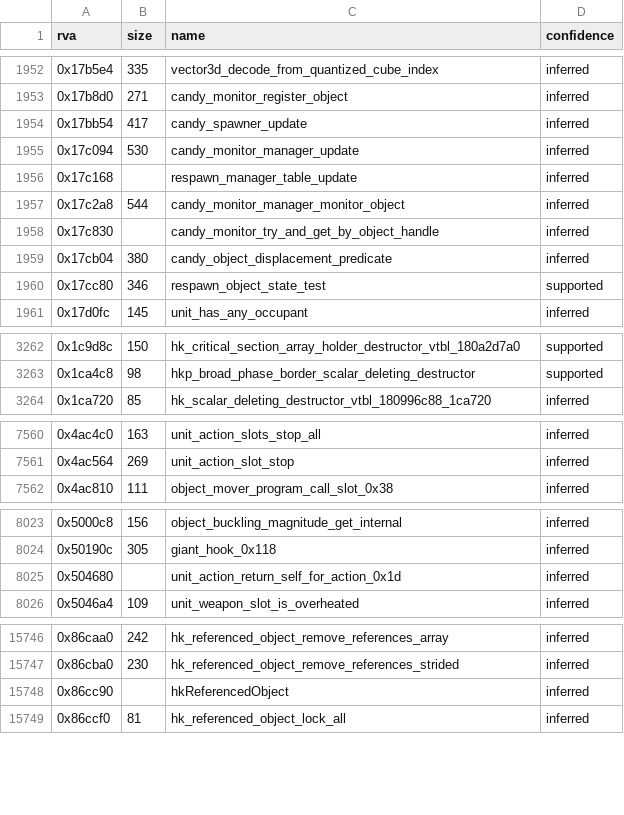
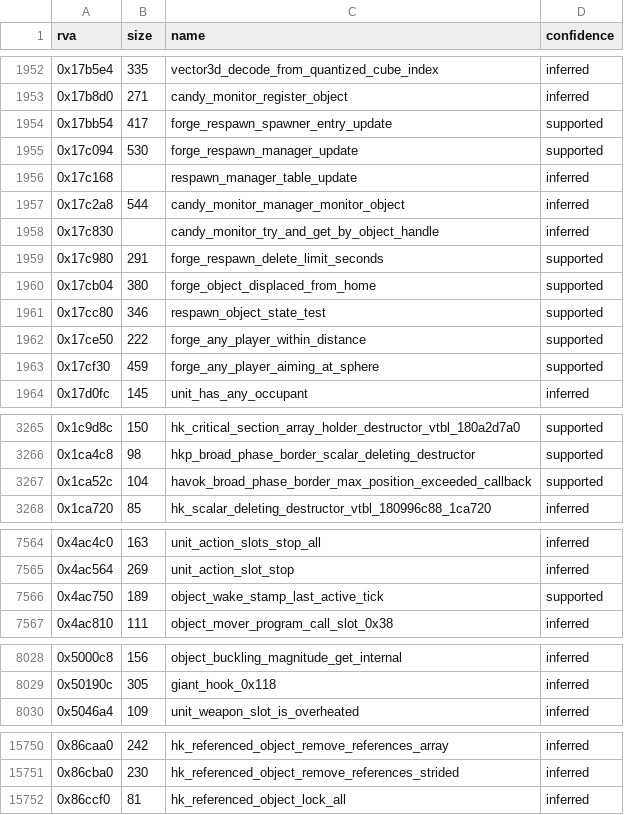
Before and after one commit to Pix3lPirat3/reach-mcc-decomp, a CSV file: symbols/symbols.csv, drawn as a sheet; only a part is shown, gaps mark what is left out; the diff covers the shown part only.

```diff
--- a/symbols/symbols.csv
+++ b/symbols/symbols.csv
@@ -1953,4 +1953,4 @@ rva,size,name,confidence
 0x17b8d0,271,candy_monitor_register_object,inferred
-0x17bb54,417,candy_spawner_update,inferred
-0x17c094,530,candy_monitor_manager_update,inferred
+0x17bb54,417,forge_respawn_spawner_entry_update,supported
+0x17c094,530,forge_respawn_manager_update,supported
 0x17c168,,respawn_manager_table_update,inferred
@@ -1958,4 +1958,7 @@ rva,size,name,confidence
 0x17c830,,candy_monitor_try_and_get_by_object_handle,inferred
-0x17cb04,380,candy_object_displacement_predicate,inferred
+0x17c980,291,forge_respawn_delete_limit_seconds,supported
+0x17cb04,380,forge_object_displaced_from_home,supported
 0x17cc80,346,respawn_object_state_test,supported
+0x17ce50,222,forge_any_player_within_distance,supported
+0x17cf30,459,forge_any_player_aiming_at_sphere,supported
 0x17d0fc,145,unit_has_any_occupant,inferred
@@ -3263,2 +3266,3 @@ rva,size,name,confidence
 0x1ca4c8,98,hkp_broad_phase_border_scalar_deleting_destructor,supported
+0x1ca52c,104,havok_broad_phase_border_max_position_exceeded_callback,supported
 0x1ca720,85,hk_scalar_deleting_destructor_vtbl_180996c88_1ca720,inferred
@@ -7561,2 +7565,3 @@ rva,size,name,confidence
 0x4ac564,269,unit_action_slot_stop,inferred
+0x4ac750,189,object_wake_stamp_last_active_tick,supported
 0x4ac810,111,object_mover_program_call_slot_0x38,inferred
@@ -8024,3 +8029,2 @@ rva,size,name,confidence
 0x50190c,305,giant_hook_0x118,inferred
-0x504680,,unit_action_return_self_for_action_0x1d,inferred
 0x5046a4,109,unit_weapon_slot_is_overheated,inferred
@@ -15747,3 +15751,2 @@ rva,size,name,confidence
 0x86cba0,230,hk_referenced_object_remove_references_strided,inferred
-0x86cc90,,hkReferencedObject,inferred
 0x86ccf0,81,hk_referenced_object_lock_all,inferred
```
Also changed, not shown: 3 removed rows and 1 edited cell elsewhere in this file, symbols/transfer.csv.
